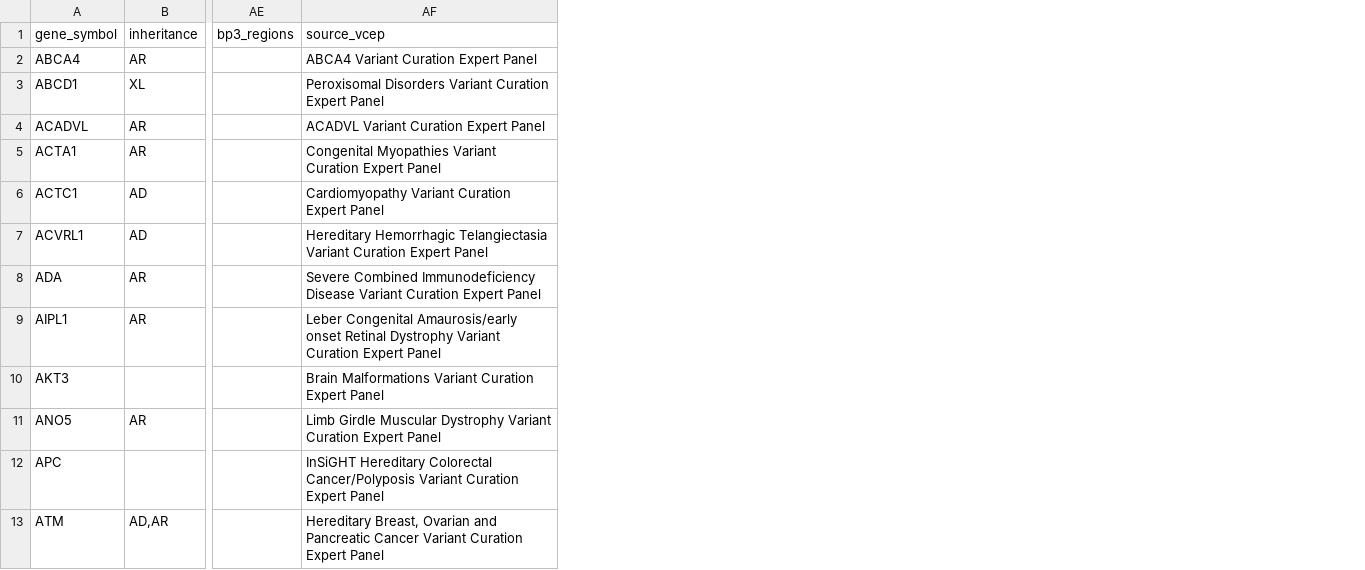
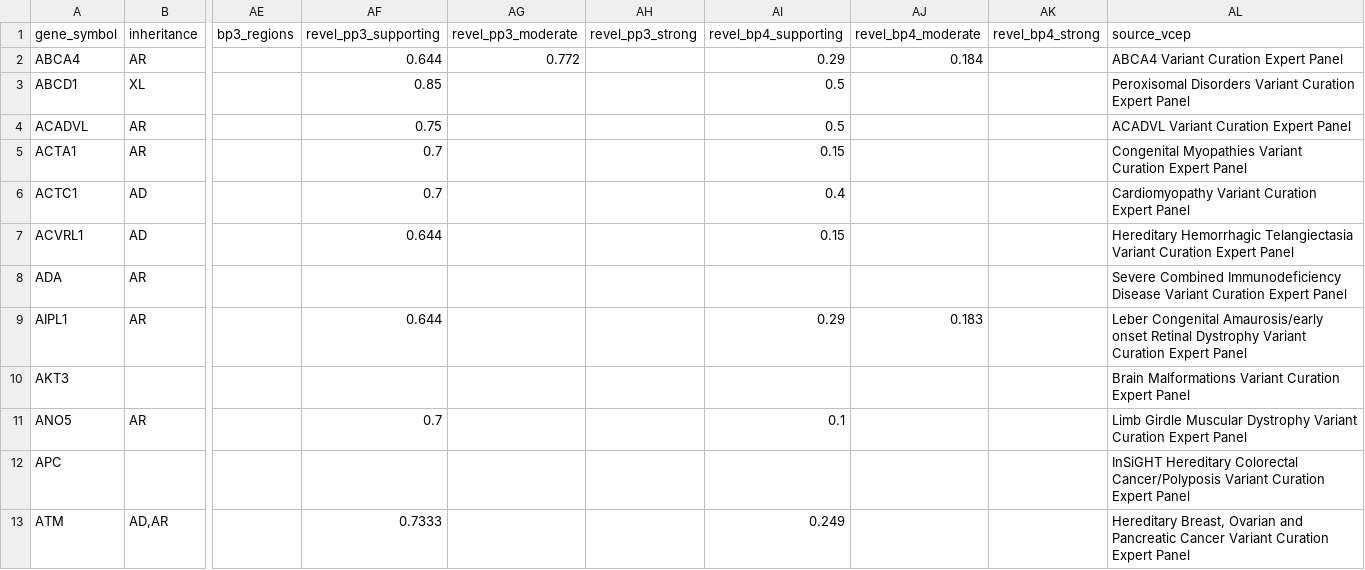
Before and after one commit to hnakahara/HUVar, a TSV file: resources/clingen/disease_prevalence.tsv, drawn as a sheet; only a part is shown, gaps mark what is left out; the diff names each change by its address in the sheet, - before the commit and + after, or states it on an @@ line.

Commit message:
added REVEL for PP3/BP4

```diff
--- a/resources/clingen/disease_prevalence.tsv
+++ b/resources/clingen/disease_prevalence.tsv
+column AF (revel_pp3_supporting), rows 2-13: 0.644 | 0.85 | 0.75 | 0.7 | 0.7 | 0.644 |  | 0.644 |  | 0.7 |  | 0.7333
+column AG (revel_pp3_moderate), row 2: 0.772
+column AH (revel_pp3_strong), empty
+column AI (revel_bp4_supporting), rows 2-13: 0.29 | 0.5 | 0.5 | 0.15 | 0.4 | 0.15 |  | 0.29 |  | 0.1 |  | 0.249
+column AJ (revel_bp4_moderate), rows 2-9: 0.184 |  |  |  |  |  |  | 0.183
+column AK (revel_bp4_strong), empty
```
Also changed, not shown: 12 other files.
